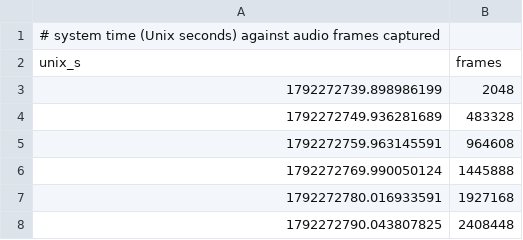
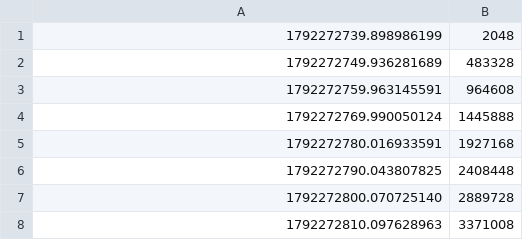
Before and after one commit to peterhudson/timegrapher-corpus, a CSV file: takes/pepsi3235_DU_7h/clock.csv, drawn as a sheet; only a part is shown; the shorter side is filled out with more unchanged rows; the diff names each change by its address in the sheet, - before the commit and + after, or states it on an @@ line.

```diff
--- a/takes/pepsi3235_DU_7h/clock.csv
+++ b/takes/pepsi3235_DU_7h/clock.csv
-row 1: # system time (Unix seconds) against audio frames captured
-row 2: unix_s | frames
```
Also changed, not shown: 5 other files.
